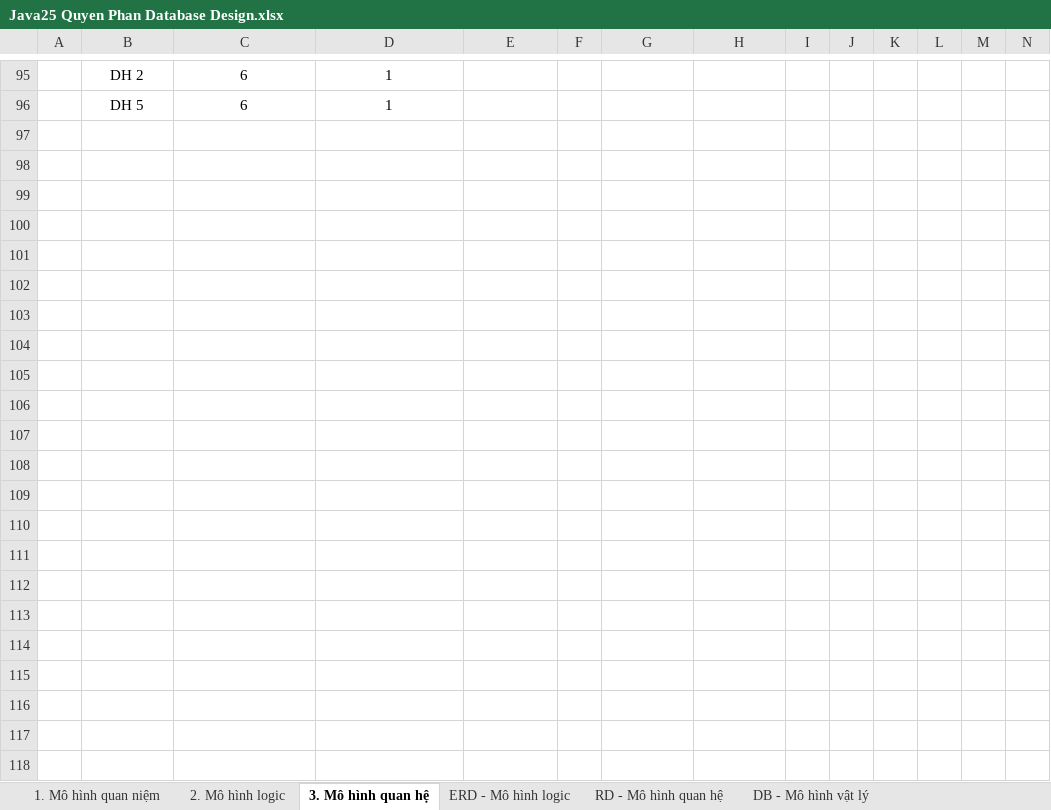
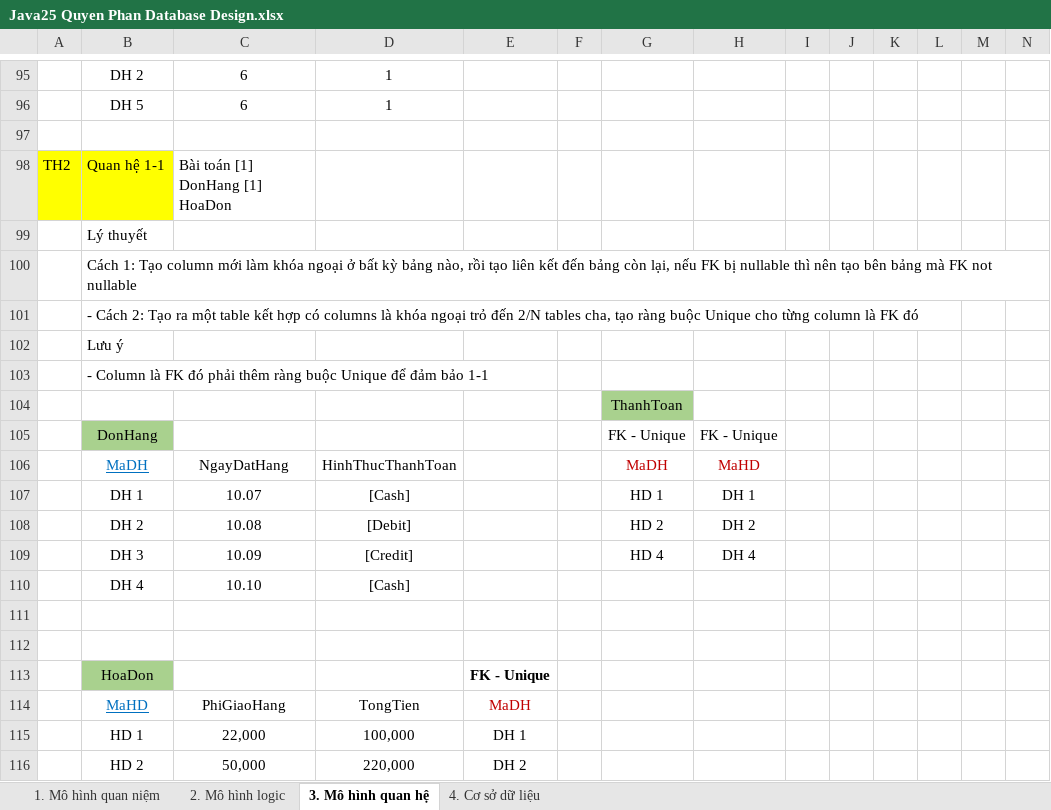
Before and after one commit to j4tdn/java25-repository, an Excel workbook: Java25 Quyen Phan Database Design.xlsx, sheet 3. Mô hình quan hệ, drawn as a sheet; only a part is shown, gaps mark what is left out; values as stored, in another font and other column widths than the file's, no borders; rows hold the shown columns only; the diff covers the shown part only; the diff names each change by its address in the sheet, - before the commit and + after, or states it on an @@ line.

Commit message:
lesson16-database p6 hoan thanh csdl vat ly

```diff
--- a/Java25 Quyen Phan Database Design.xlsx (sheet 3. Mô hình quan hệ)
+++ b/Java25 Quyen Phan Database Design.xlsx (sheet 3. Mô hình quan hệ)
-sheet tab: ERD - Mô hình logic
-sheet tab: RD - Mô hình quan hệ
-sheet tab: DB - Mô hình vật lý
+sheet tab: 4. Cơ sở dữ liệu
+row 97: (empty)
+row 98: TH2 | Quan hệ 1-1 | Bài toán [1] DonHang [1] HoaDon
+row 99:  | Lý thuyết
+row 100:  | Cách 1: Tạo column mới làm khóa ngoại ở bất kỳ bảng nào, rồi tạo liên kết đến bảng còn lại, nếu FK bị nullable thì nên tạo bên bảng mà FK not nullable
+row 101:  | - Cách 2: Tạo ra một table kết hợp có columns là khóa ngoại trỏ đến 2/N tables cha, tạo ràng buộc Unique cho từng column là FK đó
+row 102:  | Lưu ý
+row 103:  | - Column là FK đó phải thêm ràng buộc Unique để đảm bảo 1-1
+row 104:  |  |  |  |  |  | ThanhToan
+row 105:  | DonHang |  |  |  |  | FK - Unique | FK - Unique
+row 106:  | MaDH | NgayDatHang | HinhThucThanhToan |  |  | MaDH | MaHD
+row 107:  | DH 1 | 10.07 | [Cash] |  |  | HD 1 | DH 1
+row 108:  | DH 2 | 10.08 | [Debit] |  |  | HD 2 | DH 2
+row 109:  | DH 3 | 10.09 | [Credit] |  |  | HD 4 | DH 4
+row 110:  | DH 4 | 10.10 | [Cash]
+row 111: (empty)
+row 112: (empty)
+row 113:  | HoaDon |  |  | FK - Unique
+row 114:  | MaHD | PhiGiaoHang | TongTien | MaDH
+row 115:  | HD 1 | 22,000 | 100,000 | DH 1
+row 116:  | HD 2 | 50,000 | 220,000 | DH 2
```
Also changed, not shown: 37 added rows, 1 removed row, 14 edited cells and cell formats elsewhere in this sheet, charts or pictures.
